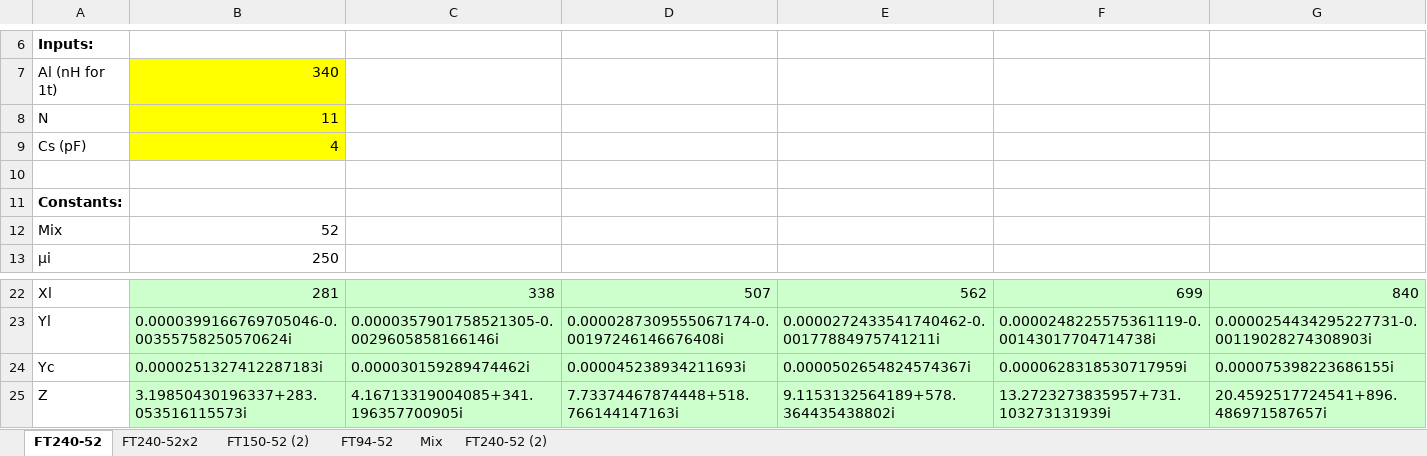
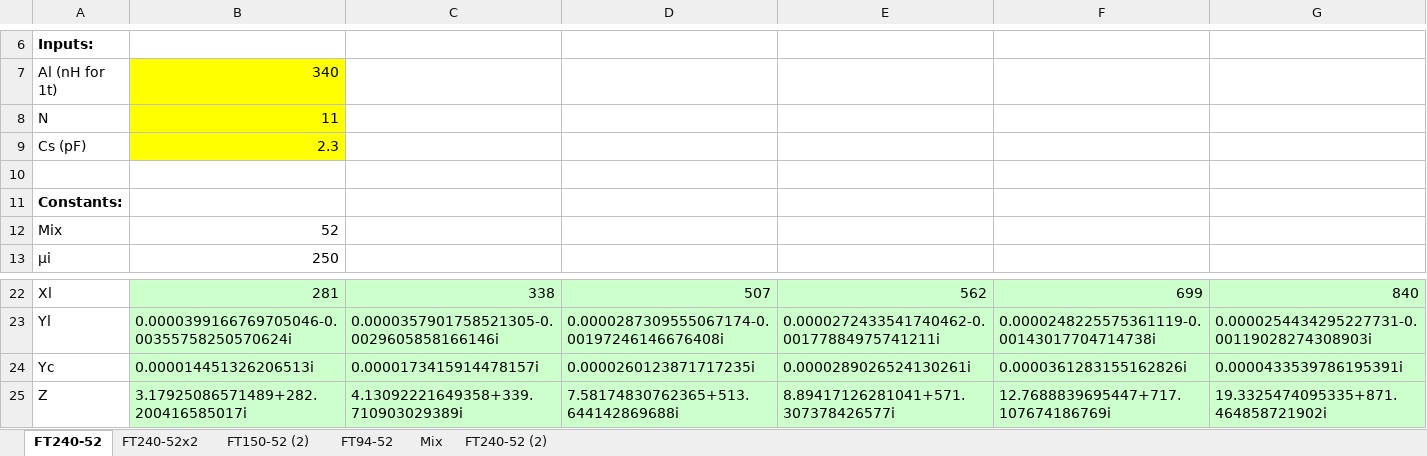
Before and after one commit to owenduffy/xl, an Excel workbook: Zcm-52.xlsm, sheet FT240-52, drawn as a sheet; only a part is shown, gaps mark what is left out; values as stored, in another font and other column widths than the file's, no borders; charts and pictures not drawn; the diff covers the shown part only; the diff names each change by its address in the sheet, - before the commit and + after, or states it on an @@ line.

```diff
--- a/Zcm-52.xlsm (sheet FT240-52)
+++ b/Zcm-52.xlsm (sheet FT240-52)
-B9: 4
+B9: 2.3
-B24: 0.0000251327412287183i
+B24: 0.000014451326206513i
-C24: 0.000030159289474462i
+C24: 0.0000173415914478157i
-D24: 0.000045238934211693i
+D24: 0.0000260123871717235i
-E24: 0.0000502654824574367i
+E24: 0.0000289026524130261i
-F24: 0.0000628318530717959i
+F24: 0.0000361283155162826i
-G24: 0.000075398223686155i
+G24: 0.0000433539786195391i
-B25: 3.19850430196337+283.053516115573i
+B25: 3.17925086571489+282.200416585017i
-C25: 4.16713319004085+341.196357700905i
+C25: 4.13092221649358+339.710903029389i
-D25: 7.73374467874448+518.766144147163i
+D25: 7.58174830762365+513.644142869688i
-E25: 9.1153132564189+578.364435438802i
+E25: 8.89417126281041+571.307378426577i
-F25: 13.2723273835957+731.103273131939i
+F25: 12.7688839695447+717.107674186769i
-G25: 20.4592517724541+896.486971587657i
+G25: 19.3325474095335+871.464858721902i
```
Also changed, not shown: 2 added rows, 2 removed rows and 73 edited cells elsewhere in this sheet, sheet FT240-52x2, charts or pictures, Zcm-F14a.xlsm.
